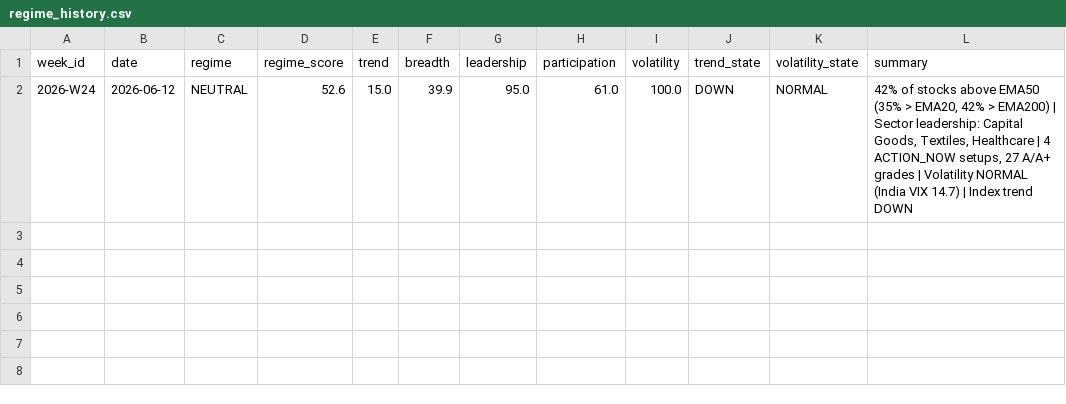
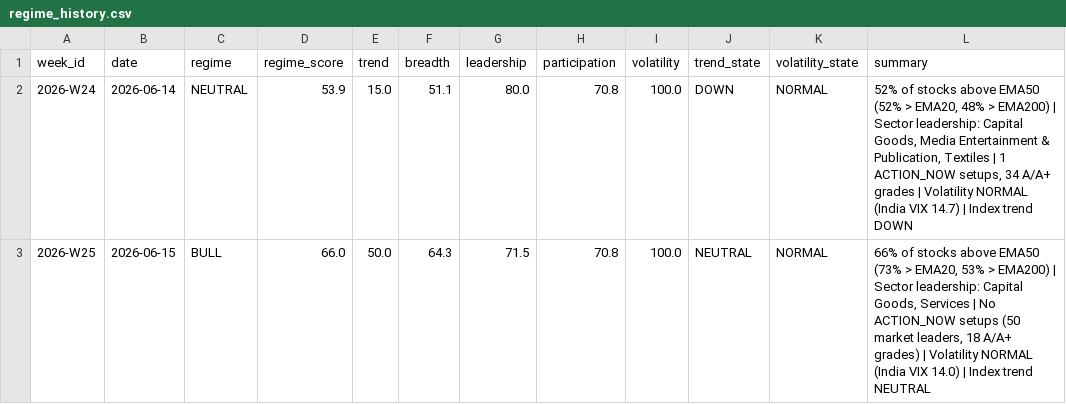
Before and after one commit to syedhabeeb5830/trading-workstation, a CSV file: Journal/regime_history.csv, drawn as a sheet.

```diff
--- a/Journal/regime_history.csv
+++ b/Journal/regime_history.csv
@@ -1,2 +1,3 @@
 week_id,date,regime,regime_score,trend,breadth,leadership,participation,volatility,trend_state,volatility_state,summary
-2026-W24,2026-06-12,NEUTRAL,52.6,15.0,39.9,95.0,61.0,100.0,DOWN,NORMAL,"42% of stocks above EMA50 (35% > EMA20, 42% > EMA200) | Sector leadership: Capital Goods, Textiles, Healthcare | 4 ACTION_NOW setups, 27 A/A+ grades | Volatility NORMAL (India VIX 14.7) | Index trend DOWN"
+2026-W24,2026-06-14,NEUTRAL,53.9,15.0,51.1,80.0,70.8,100.0,DOWN,NORMAL,"52% of stocks above EMA50 (52% > EMA20, 48% > EMA200) | Sector leadership: Capital Goods, Media Entertainment & Publication, Textiles | 1 ACTION_NOW setups, 34 A/A+ grades | Volatility NORMAL (India VIX 14.7) | Index trend DOWN"
+2026-W25,2026-06-15,BULL,66.0,50.0,64.3,71.5,70.8,100.0,NEUTRAL,NORMAL,"66% of stocks above EMA50 (73% > EMA20, 53% > EMA200) | Sector leadership: Capital Goods, Services | No ACTION_NOW setups (50 market leaders, 18 A/A+ grades) | Volatility NORMAL (India VIX 14.0) | Index trend NEUTRAL"
```
Also changed, not shown: Journal/portfolio_history/portfolio_history.csv, Journal/sector_history.csv, 41 other files.
